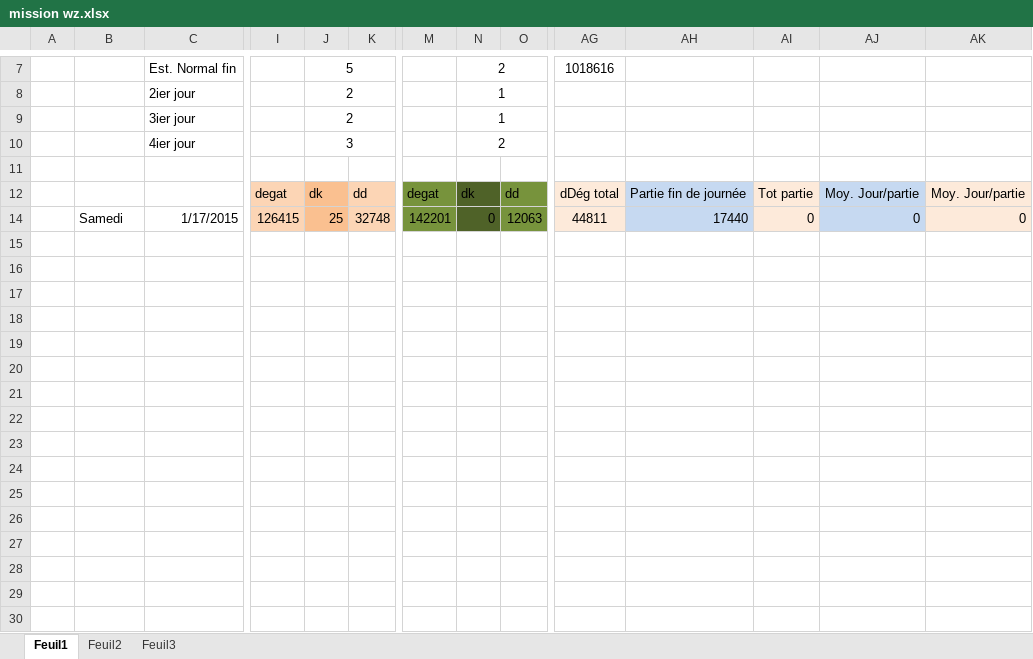
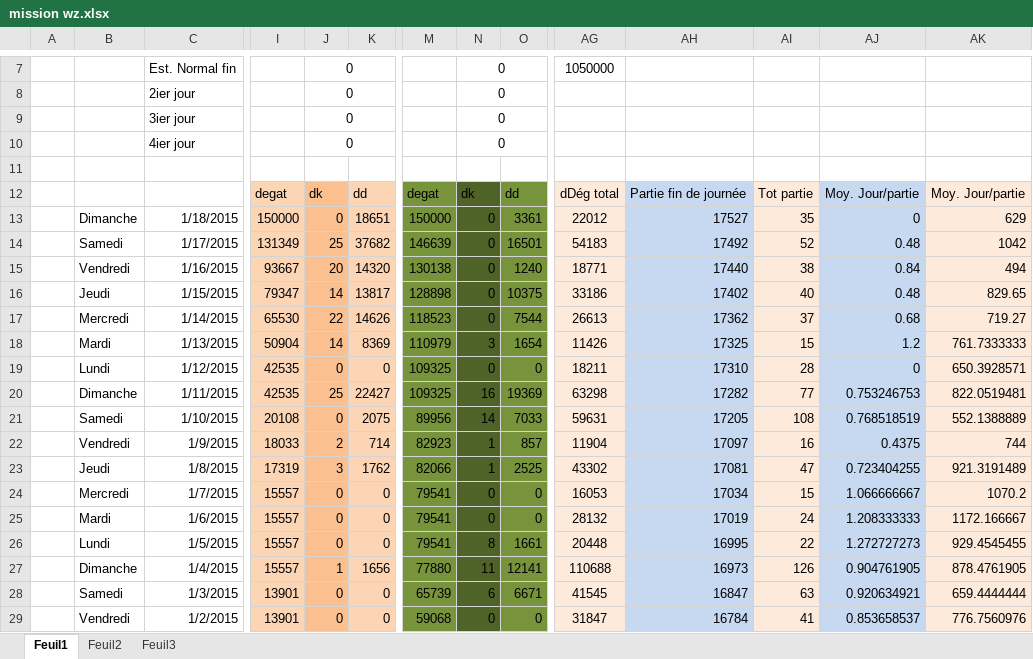
Before and after one commit to Jonathan67110/wot, an Excel workbook: mission wz.xlsx, sheet Feuil1, drawn as a sheet; only a part is shown, gaps mark what is left out; values as stored, in another font and other column widths than the file's, no borders; conditional formats not drawn; rows hold the shown columns only; the diff covers the shown part only; the diff names each change by its address in the sheet, - before the commit and + after, or states it on an @@ line.

```diff
--- a/mission wz.xlsx (sheet Feuil1)
+++ b/mission wz.xlsx (sheet Feuil1)
-J7: 5
+J7: 0
-N7: 2
+N7: 0
-AG7: 1018616
+AG7: 1050000
-J8:J9: 2
+J8:J9: 0
-N8:N9: 1
+N8:N9: 0
-J10: 3
+J10: 0
-N10: 2
+N10: 0
+row 13:  | Dimanche | 1/18/2015 | 150000 | 0 | 18651 | 150000 | 0 | 3361 | 22012 | 17527 | 35 | 0 | 629
-I14: 126415
+I14: 131349
-K14: 32748
+K14: 37682
-M14: 142201
+M14: 146639
-O14: 12063
+O14: 16501
-AG14: 44811
+AG14: 54183
-AH14: 17440
+AH14: 17492
-AI14: 0
+AI14: 52
-AJ14: 0
+AJ14: 0.48
-AK14: 0
+AK14: 1042
@@ row 15 unhidden:  | Vendredi | 1/16/2015 | 93667 | 20 | 14320 | 130138 | 0 | 1240 | 18771 | 17440 | 38 | 0.84 | 494 @@
@@ row 16 unhidden:  | Jeudi | 1/15/2015 | 79347 | 14 | 13817 | 128898 | 0 | 10375 | 33186 | 17402 | 40 | 0.48 | 829.65 @@
@@ row 17 unhidden:  | Mercredi | 1/14/2015 | 65530 | 22 | 14626 | 118523 | 0 | 7544 | 26613 | 17362 | 37 | 0.68 | 719.27 @@
@@ row 18 unhidden:  | Mardi | 1/13/2015 | 50904 | 14 | 8369 | 110979 | 3 | 1654 | 11426 | 17325 | 15 | 1.2 | 761.7333333 @@
@@ row 19 unhidden:  | Lundi | 1/12/2015 | 42535 | 0 | 0 | 109325 | 0 | 0 | 18211 | 17310 | 28 | 0 | 650.3928571 @@
@@ row 20 unhidden:  | Dimanche | 1/11/2015 | 42535 | 25 | 22427 | 109325 | 16 | 19369 | 63298 | 17282 | 77 | 0.753246753 | 822.0519481 @@
@@ row 21 unhidden:  | Samedi | 1/10/2015 | 20108 | 0 | 2075 | 89956 | 14 | 7033 | 59631 | 17205 | 108 | 0.768518519 | 552.1388889 @@
@@ row 22 unhidden:  | Vendredi | 1/9/2015 | 18033 | 2 | 714 | 82923 | 1 | 857 | 11904 | 17097 | 16 | 0.4375 | 744 @@
@@ row 23 unhidden:  | Jeudi | 1/8/2015 | 17319 | 3 | 1762 | 82066 | 1 | 2525 | 43302 | 17081 | 47 | 0.723404255 | 921.3191489 @@
@@ row 24 unhidden:  | Mercredi | 1/7/2015 | 15557 | 0 | 0 | 79541 | 0 | 0 | 16053 | 17034 | 15 | 1.066666667 | 1070.2 @@
@@ row 25 unhidden:  | Mardi | 1/6/2015 | 15557 | 0 | 0 | 79541 | 0 | 0 | 28132 | 17019 | 24 | 1.208333333 | 1172.166667 @@
@@ row 26 unhidden:  | Lundi | 1/5/2015 | 15557 | 0 | 0 | 79541 | 8 | 1661 | 20448 | 16995 | 22 | 1.272727273 | 929.4545455 @@
@@ row 27 unhidden:  | Dimanche | 1/4/2015 | 15557 | 1 | 1656 | 77880 | 11 | 12141 | 110688 | 16973 | 126 | 0.904761905 | 878.4761905 @@
@@ row 28 unhidden:  | Samedi | 1/3/2015 | 13901 | 0 | 0 | 65739 | 6 | 6671 | 41545 | 16847 | 63 | 0.920634921 | 659.4444444 @@
@@ row 29 unhidden:  | Vendredi | 1/2/2015 | 13901 | 0 | 0 | 59068 | 0 | 0 | 31847 | 16784 | 41 | 0.853658537 | 776.7560976 @@
```
Also changed, not shown: 17 hidden or unhidden rows, 34 edited cells and cell formats elsewhere in this sheet, formulas that keep their value, hidden cells, 2 other files.
